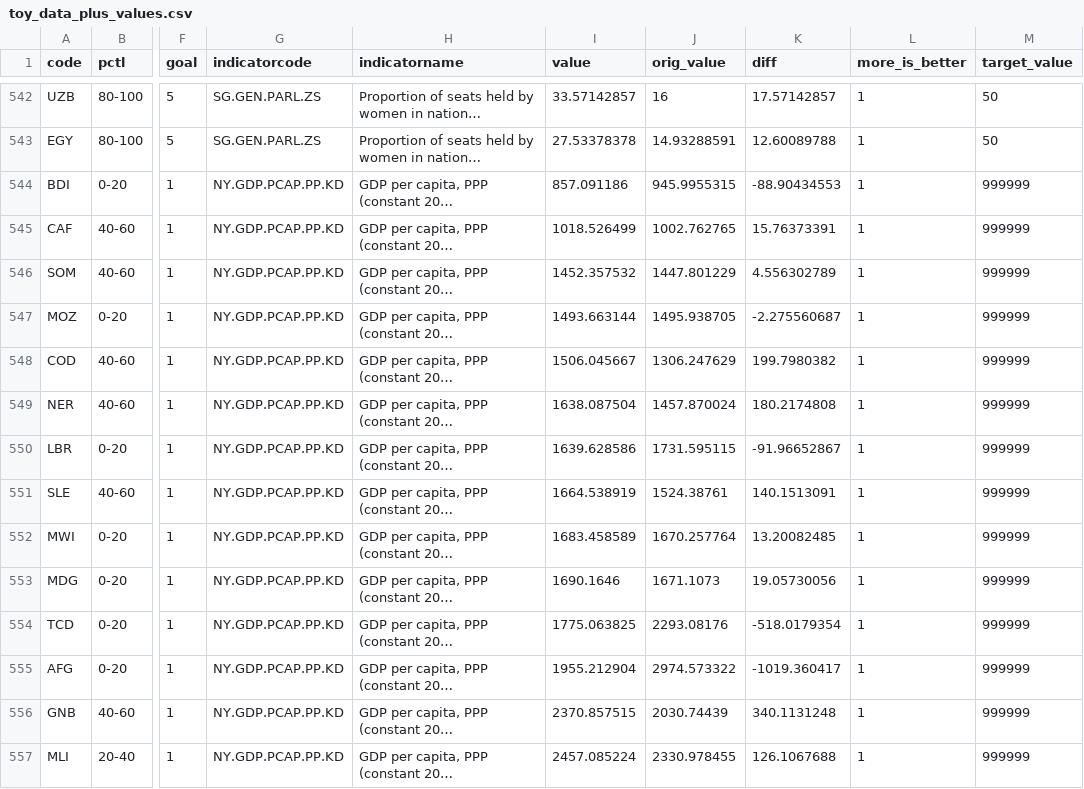
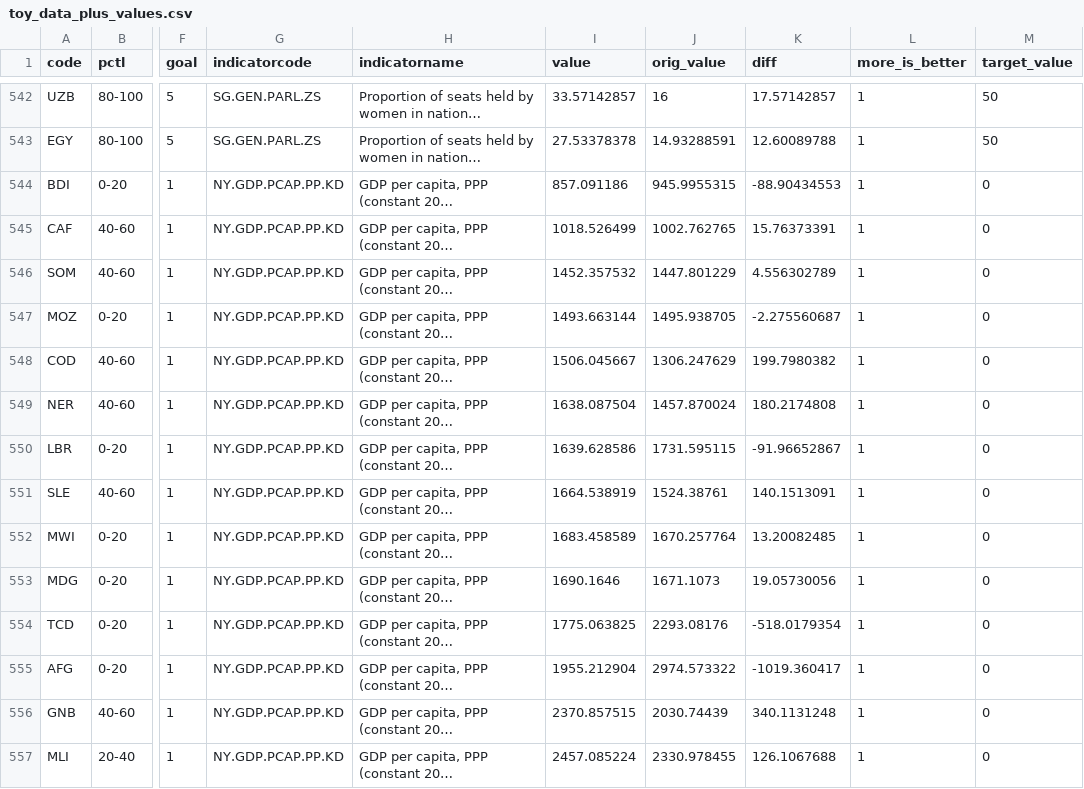
Before and after one commit to dominikus/sdga2025-particles, a CSV file: static/data/toy_data_plus_values.csv, drawn as a sheet; only a part is shown, gaps mark what is left out; long unchanged cells end in …; the diff covers the shown part only; the diff names each change by its address in the sheet, - before the commit and + after, or states it on an @@ line.

Commit message:
GDP 0

```diff
--- a/static/data/toy_data_plus_values.csv
+++ b/static/data/toy_data_plus_values.csv
-M544:M557 (target_value): 999999
+M544:M557 (target_value): 0
```
Also changed, not shown: 179 edited cells elsewhere in this file.
